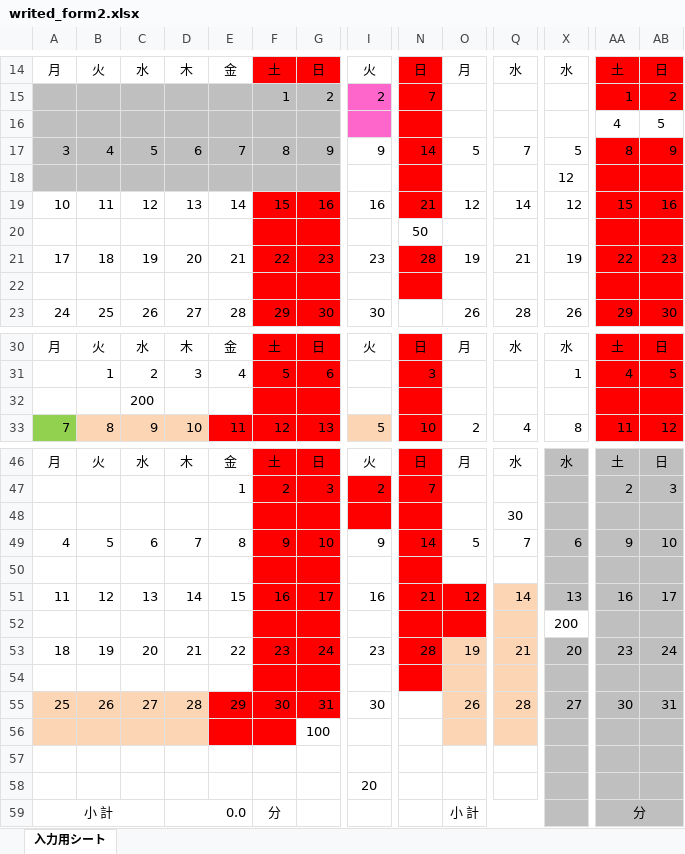
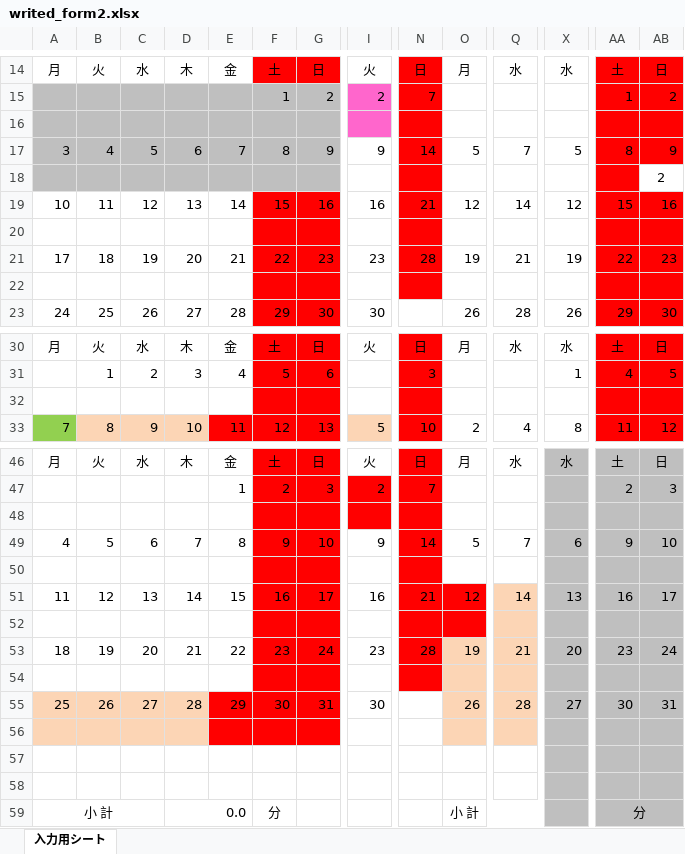
Before and after one commit to ueno12345/Takin, an Excel workbook: public/excel/writed_form2.xlsx, sheet 入力用シート, drawn as a sheet; only a part is shown, gaps mark what is left out; values as stored, in another font and other column widths than the file's, no borders; charts and pictures and conditional formats not drawn; removed rows and columns are numbered as before the commit, all else as after; rows hold the shown columns only; the diff covers the shown part only; the diff names each change by its address in the sheet, - before the commit and + after, or states it on an @@ line.

```diff
--- a/public/excel/writed_form2.xlsx (sheet 入力用シート)
+++ b/public/excel/writed_form2.xlsx (sheet 入力用シート)
-row 16:  |  |  |  |  |  |  |  |  |  |  |  | 4 | 5
+row 16: (empty)
-AA16:AB16 fill: none
+AA16:AB16 fill: #FF0000
-row 18:  |  |  |  |  |  |  |  |  |  |  | 12
+row 18:  |  |  |  |  |  |  |  |  |  |  |  |  | 2
-N20: 50
+N20: (empty)
-N20 fill: none
+N20 fill: #FF0000
-row 22: (empty)
+row 22: (empty)
-C32: 200
+C32: (empty)
-Q48: 30
+Q48: (empty)
-X52: 200
+X52: (empty)
-X52 fill: none
+X52 fill: #BFBFBF
-row 56:  |  |  |  |  |  | 100
-A56:D56 fill: none
+A56:D56 fill: #FCD5B5
-E56:G56 fill: none
+E56:G56 fill: #FF0000
-O56:Q56 fill: none
+O56:Q56 fill: #FCD5B5
-I57: 20
+I57: (empty)
+row 58: (empty)
```
Also changed, not shown: 6 edited cells and cell formats elsewhere in this sheet, public/excel/writed_form1-1.xlsx, 9 other files.
